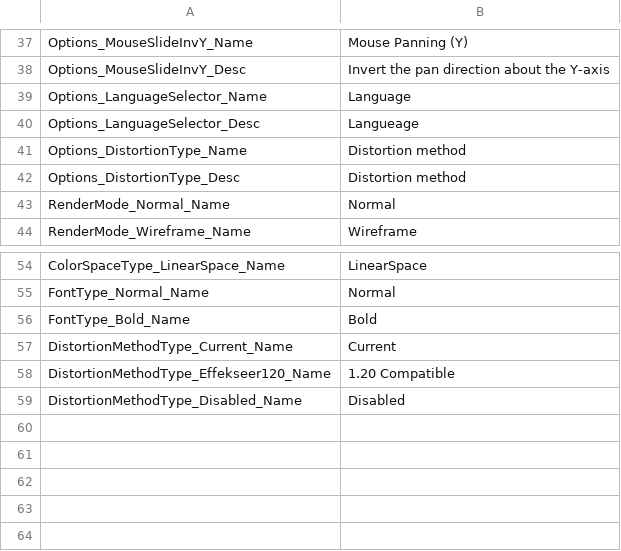
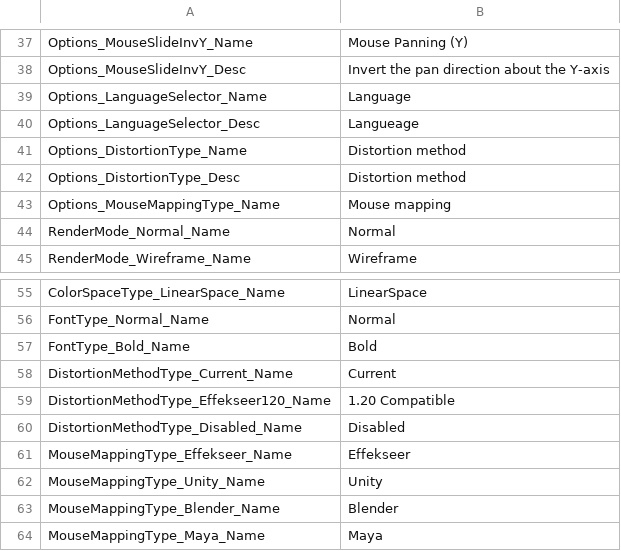
Before and after one commit to effekseer/Effekseer, a CSV file: Dev/release/resources/languages/en/Effekseer_Options.csv, drawn as a sheet; only a part is shown, gaps mark what is left out.

```diff
--- a/Dev/release/resources/languages/en/Effekseer_Options.csv
+++ b/Dev/release/resources/languages/en/Effekseer_Options.csv
@@ -42,2 +42,3 @@ Options_DistortionType_Name,Distortion method
 Options_DistortionType_Desc,Distortion method
+Options_MouseMappingType_Name,Mouse mapping
 RenderMode_Normal_Name,Normal
@@ -59 +60,5 @@ DistortionMethodType_Effekseer120_Name,1.20 Compatible
 DistortionMethodType_Disabled_Name,Disabled
+MouseMappingType_Effekseer_Name,Effekseer
+MouseMappingType_Unity_Name,Unity
+MouseMappingType_Blender_Name,Blender
+MouseMappingType_Maya_Name,Maya
```
Also changed, not shown: Dev/release/resources/languages/ja/Effekseer_Options.csv, 2 other files.
